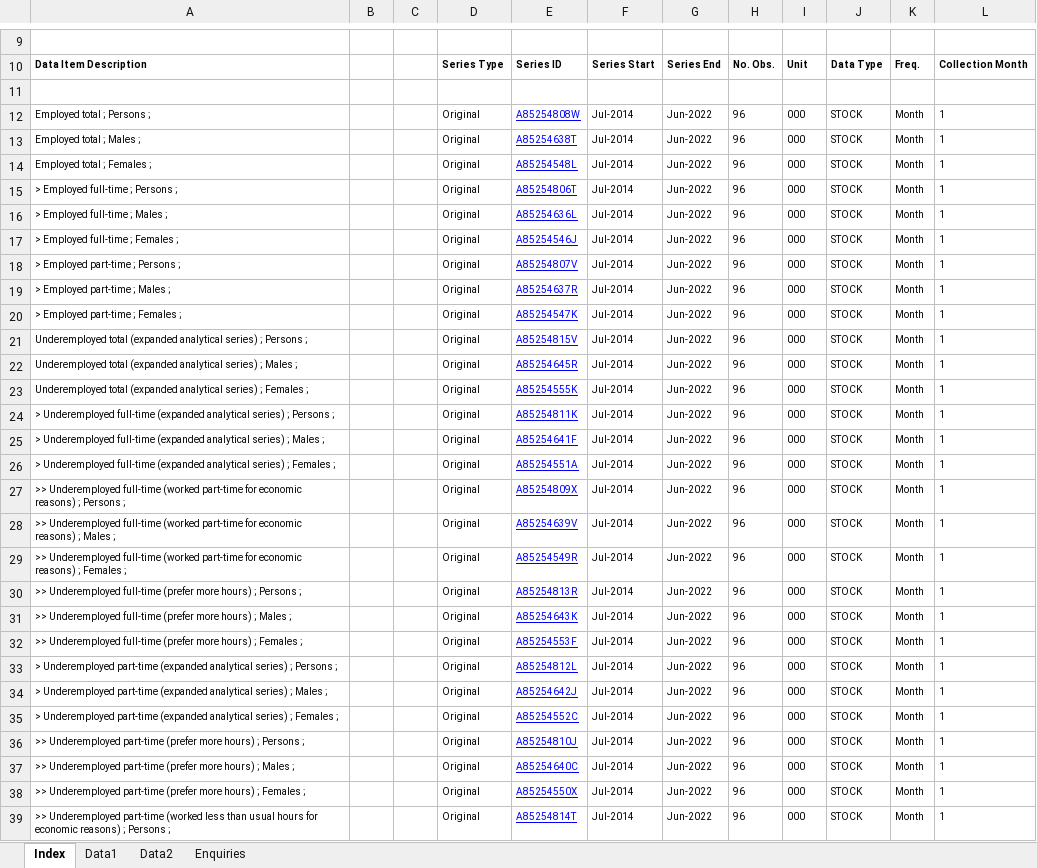
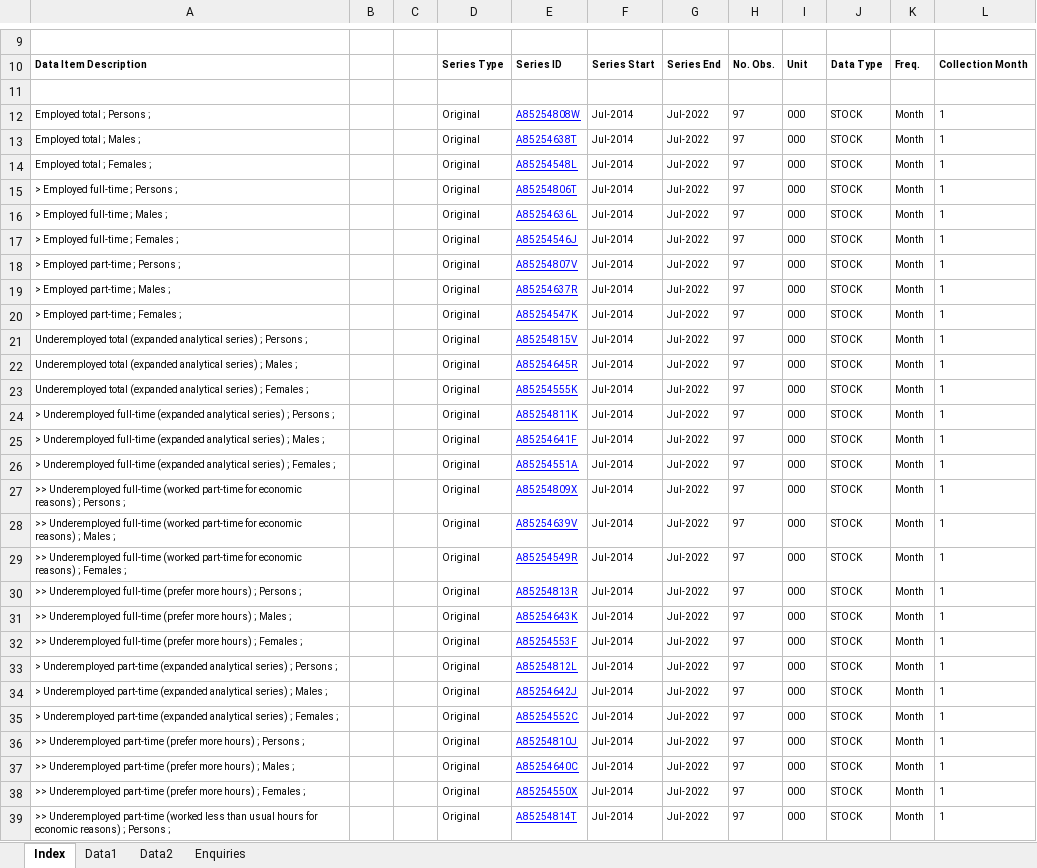
Before and after one commit to grattan/macro_dashboard_data, an Excel workbook: data-raw/abs/6202.0/6202024.xlsx, sheet Index, drawn as a sheet; only a part is shown, gaps mark what is left out; values as stored, in another font and other column widths than the file's, no borders; charts and pictures not drawn; the diff covers the shown part only; the diff names each change by its address in the sheet, - before the commit and + after, or states it on an @@ line.

```diff
--- a/data-raw/abs/6202.0/6202024.xlsx (sheet Index)
+++ b/data-raw/abs/6202.0/6202024.xlsx (sheet Index)
-G12:G39: Jun-2022
+G12:G39: Jul-2022
-H12:H39: 96
+H12:H39: 97
```
Also changed, not shown: 604 edited cells elsewhere in this sheet, sheet Data1, sheet Data2, data-raw/abs/6202.0/6202001.xlsx, data-raw/abs/6202.0/6202011a.xlsx, 16 other files.
